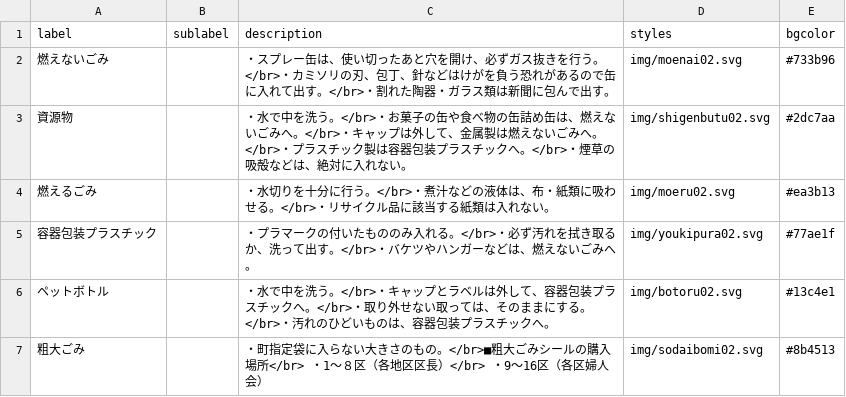
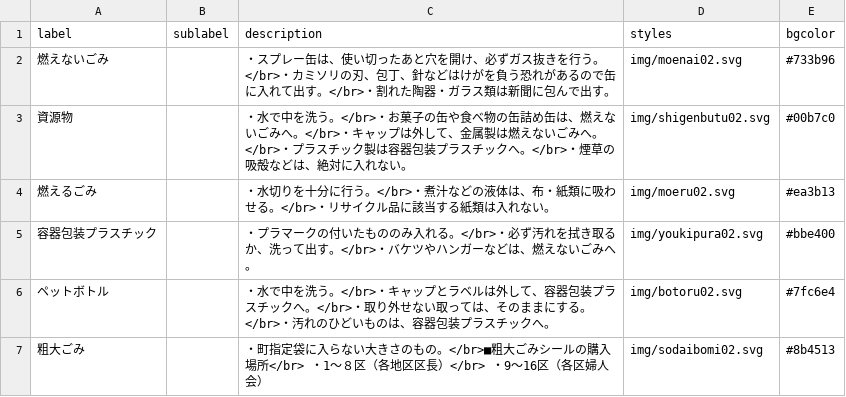
Before and after one commit to otabekikaku/5374, a CSV file: data/description.csv, drawn as a sheet.

Commit message:
Update description.csv

```diff
--- a/data/description.csv
+++ b/data/description.csv
@@ -2,6 +2,6 @@ label,sublabel,description,styles,bgcolor
 燃えないごみ,,・スプレー缶は、使い切ったあと穴を開け、必ずガス抜きを行う。</br>・カミソリの刃、包丁、針などはけがを負う恐れがあるので缶に入れて出す。</br>・割れた陶器・ガラス類は新聞に包んで出す。,img/moenai02.svg,#733b96
-資源物,,・水で中を洗う。</br>・お菓子の缶や食べ物の缶詰め缶は、燃えないごみへ。</br>・キャップは外して、金属製は燃えないごみへ。</br>・プラスチック製は容器包装プラスチックへ。</br>・煙草の吸殻などは、絶対に入れない。,img/shigenbutu02.svg,#2dc7aa
+資源物,,・水で中を洗う。</br>・お菓子の缶や食べ物の缶詰め缶は、燃えないごみへ。</br>・キャップは外して、金属製は燃えないごみへ。</br>・プラスチック製は容器包装プラスチックへ。</br>・煙草の吸殻などは、絶対に入れない。,img/shigenbutu02.svg,#00b7c0
 燃えるごみ,,・水切りを十分に行う。</br>・煮汁などの液体は、布・紙類に吸わせる。</br>・リサイクル品に該当する紙類は入れない。,img/moeru02.svg,#ea3b13
-容器包装プラスチック,,・プラマークの付いたもののみ入れる。</br>・必ず汚れを拭き取るか、洗って出す。</br>・バケツやハンガーなどは、燃えないごみへ。,img/youkipura02.svg,#77ae1f
-ペットボトル,,・水で中を洗う。</br>・キャップとラベルは外して、容器包装プラスチックへ。</br>・取り外せない取っては、そのままにする。</br>・汚れのひどいものは、容器包装プラスチックへ。,img/botoru02.svg,#13c4e1
+容器包装プラスチック,,・プラマークの付いたもののみ入れる。</br>・必ず汚れを拭き取るか、洗って出す。</br>・バケツやハンガーなどは、燃えないごみへ。,img/youkipura02.svg,#bbe400
+ペットボトル,,・水で中を洗う。</br>・キャップとラベルは外して、容器包装プラスチックへ。</br>・取り外せない取っては、そのままにする。</br>・汚れのひどいものは、容器包装プラスチックへ。,img/botoru02.svg,#7fc6e4
 粗大ごみ,,・町指定袋に入らない大きさのもの。</br>■粗大ごみシールの購入場所</br>　・1～８区（各地区区長）</br>　・9～16区（各区婦人会）,img/sodaibomi02.svg,#8b4513
```
